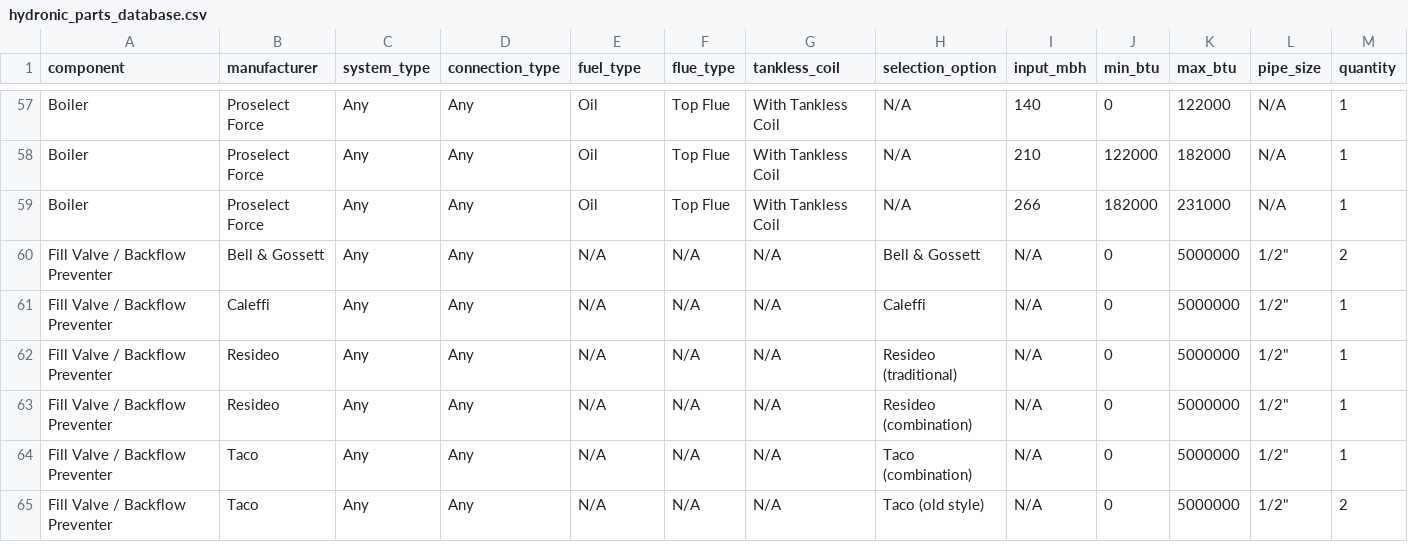
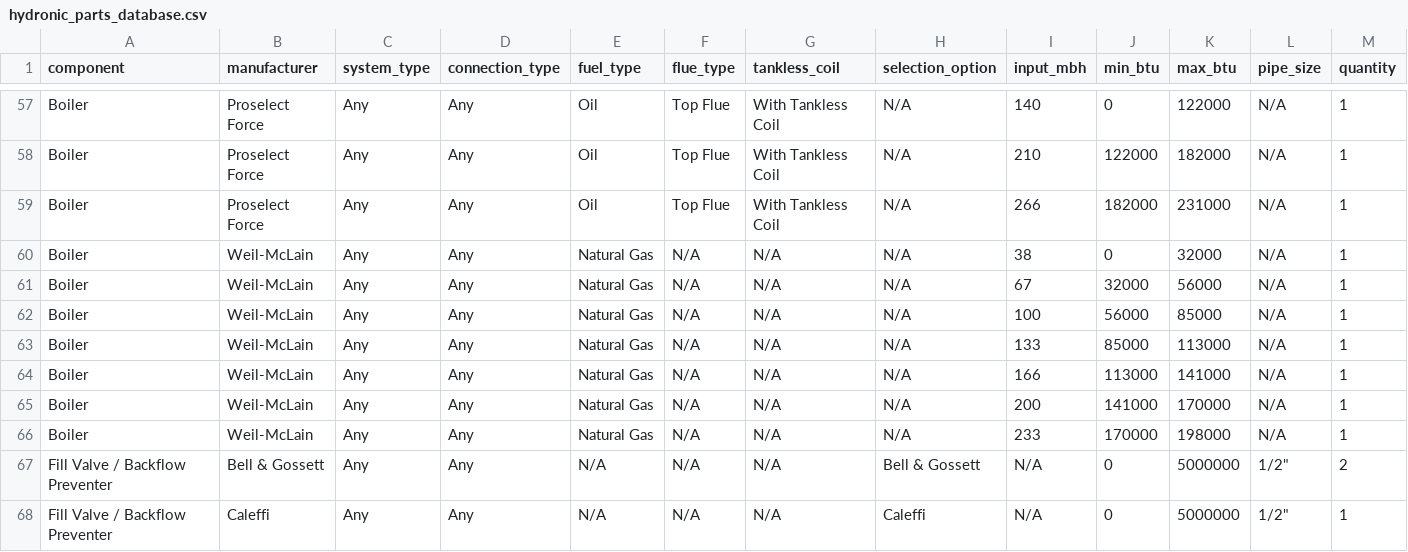
Before and after one commit to JothamHyatt/BoilerTrimSelection, a CSV file: hydronic_parts_database.csv, drawn as a sheet; only a part is shown, gaps mark what is left out; the shorter side is filled out with more unchanged rows; rows hold the shown columns only; the diff names each change by its address in the sheet, - before the commit and + after, or states it on an @@ line.

Commit message:
Add files via upload

```diff
--- a/hydronic_parts_database.csv
+++ b/hydronic_parts_database.csv
+row 60: Boiler | Weil-McLain | Any | Any | Natural Gas | N/A | N/A | N/A | 38 | 0 | 32000 | N/A | 1
+row 61: Boiler | Weil-McLain | Any | Any | Natural Gas | N/A | N/A | N/A | 67 | 32000 | 56000 | N/A | 1
+row 62: Boiler | Weil-McLain | Any | Any | Natural Gas | N/A | N/A | N/A | 100 | 56000 | 85000 | N/A | 1
+row 63: Boiler | Weil-McLain | Any | Any | Natural Gas | N/A | N/A | N/A | 133 | 85000 | 113000 | N/A | 1
+row 64: Boiler | Weil-McLain | Any | Any | Natural Gas | N/A | N/A | N/A | 166 | 113000 | 141000 | N/A | 1
+row 65: Boiler | Weil-McLain | Any | Any | Natural Gas | N/A | N/A | N/A | 200 | 141000 | 170000 | N/A | 1
+row 66: Boiler | Weil-McLain | Any | Any | Natural Gas | N/A | N/A | N/A | 233 | 170000 | 198000 | N/A | 1
```
